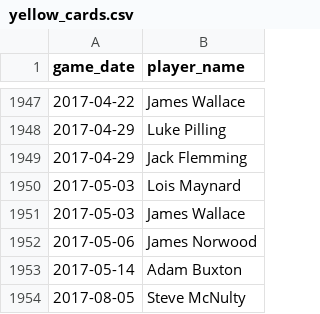
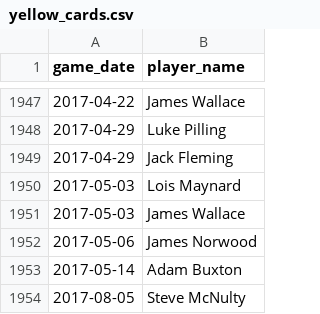
Before and after one commit to petebrown/pre-2023-data-prep, a CSV file: data/yellow_cards.csv, drawn as a sheet; only a part is shown, gaps mark what is left out.

```diff
--- a/data/yellow_cards.csv
+++ b/data/yellow_cards.csv
@@ -1948,3 +1948,3 @@ game_date,player_name
 2017-04-29,Luke Pilling
-2017-04-29,Jack Flemming
+2017-04-29,Jack Fleming
 2017-05-03,Lois Maynard
```
Also changed, not shown: data/player_dobs.csv, data/sub_mins.csv, 3 other files.
